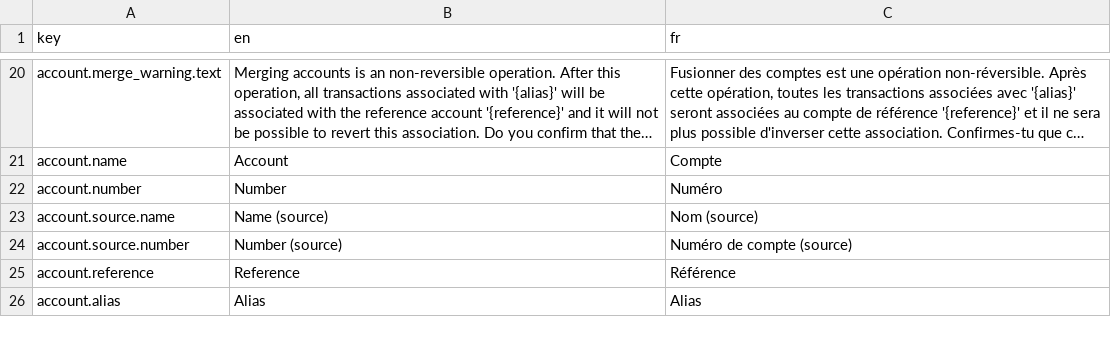
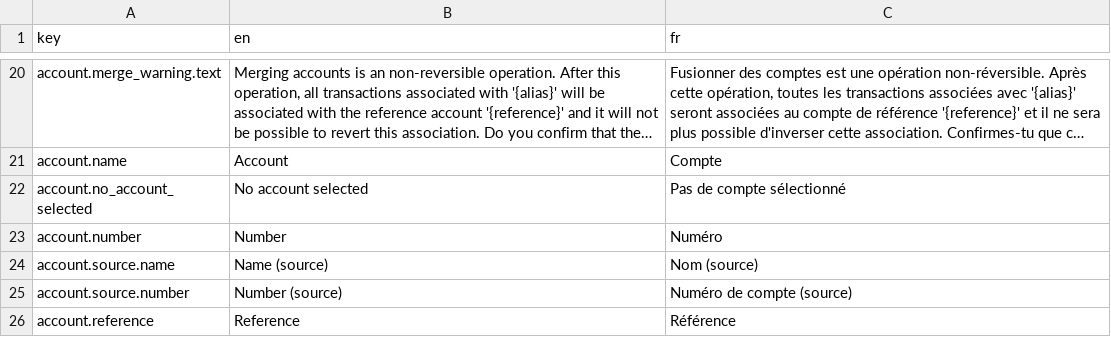
Before and after one commit to waliens/banking, a CSV file: frontend/src/locales/translations.csv, drawn as a sheet; only a part is shown, gaps mark what is left out; the shorter side is filled out with more unchanged rows; long unchanged cells end in …; the diff names each change by its address in the sheet, - before the commit and + after, or states it on an @@ line.

```diff
--- a/frontend/src/locales/translations.csv
+++ b/frontend/src/locales/translations.csv
+row 22: account.no_account_selected | No account selected | Pas de compte sélectionné
```
Also changed, not shown: 2 other files.
